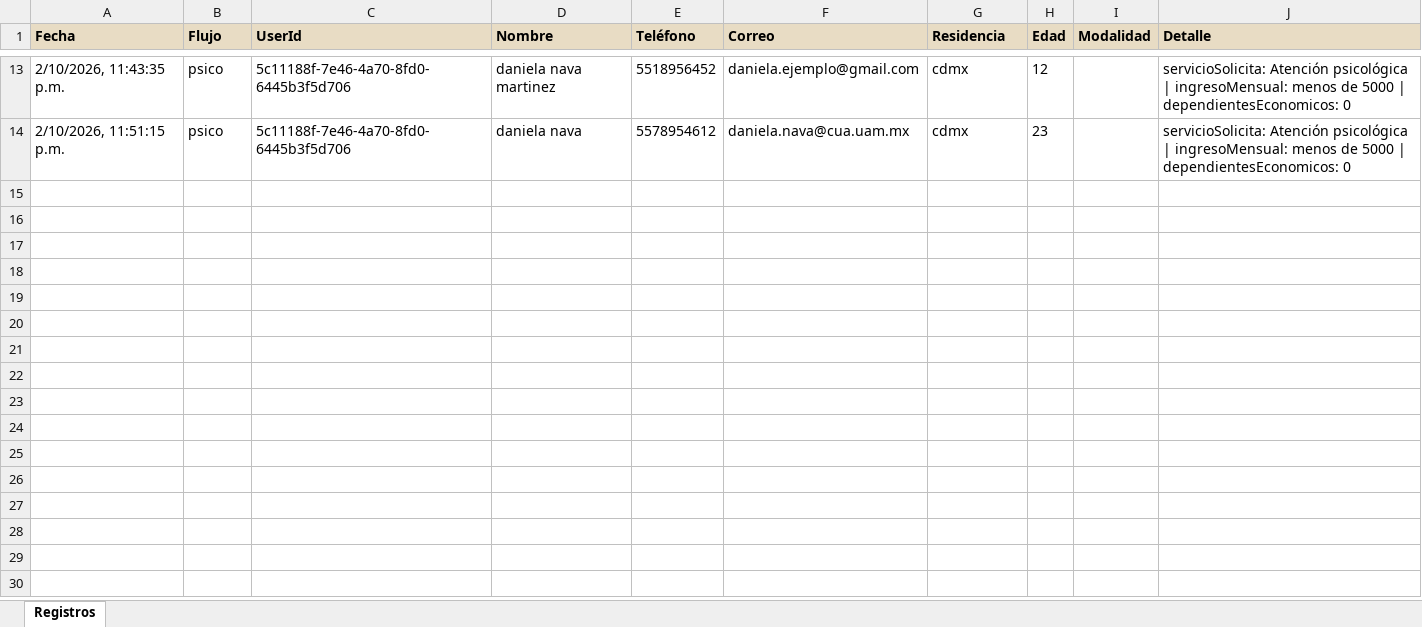
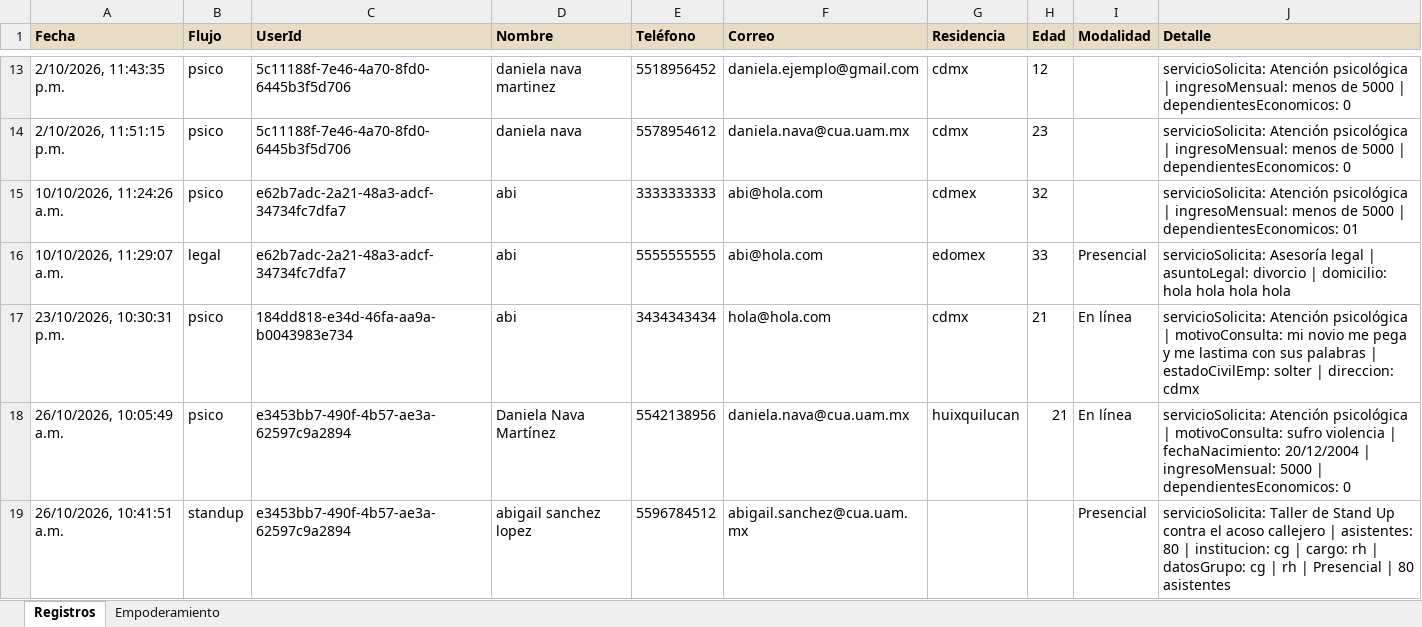
Before and after one commit to daniii2012/chatbotCG, an Excel workbook: registros.xlsx, sheet Registros, drawn as a sheet; only a part is shown, gaps mark what is left out; values as stored, in another font and other column widths than the file's, no borders; the diff names each change by its address in the sheet, - before the commit and + after, or states it on an @@ line.

```diff
--- a/registros.xlsx (sheet Registros)
+++ b/registros.xlsx (sheet Registros)
+sheet tab: Empoderamiento
+row 15: 10/10/2026, 11:24:26 a.m. | psico | e62b7adc-2a21-48a3-adcf-34734fc7dfa7 | abi | 3333333333 | abi@hola.com | cdmex | 32 |  | servicioSolicita: Atención psicológica | ingresoMensual: menos de 5000 | dependientesEconomicos: 01
+row 16: 10/10/2026, 11:29:07 a.m. | legal | e62b7adc-2a21-48a3-adcf-34734fc7dfa7 | abi | 5555555555 | abi@hola.com | edomex | 33 | Presencial | servicioSolicita: Asesoría legal | asuntoLegal: divorcio | domicilio: hola hola hola hola
+row 17: 23/10/2026, 10:30:31 p.m. | psico | 184dd818-e34d-46fa-aa9a-b0043983e734 | abi | 3434343434 | hola@hola.com | cdmx | 21 | En línea | servicioSolicita: Atención psicológica | motivoConsulta: mi novio me pega y me lastima con sus palabras | estadoCivilEmp: solter | direccion: cdmx
+row 18: 26/10/2026, 10:05:49 a.m. | psico | e3453bb7-490f-4b57-ae3a-62597c9a2894 | Daniela Nava Martínez | 5542138956 | daniela.nava@cua.uam.mx | huixquilucan | 21 | En línea | servicioSolicita: Atención psicológica | motivoConsulta: sufro violencia | fechaNacimiento: 20/12/2004 | ingresoMensual: 5000 | dependientesEconomicos: 0
+row 19: 26/10/2026, 10:41:51 a.m. | standup | e3453bb7-490f-4b57-ae3a-62597c9a2894 | abigail sanchez lopez | 5596784512 | abigail.sanchez@cua.uam.mx |  |  | Presencial | servicioSolicita: Taller de Stand Up contra el acoso callejero | asistentes: 80 | institucion: cg | cargo: rh | datosGrupo: cg | rh | Presencial | 80 asistentes
```
Also changed, not shown: 18 other files.
